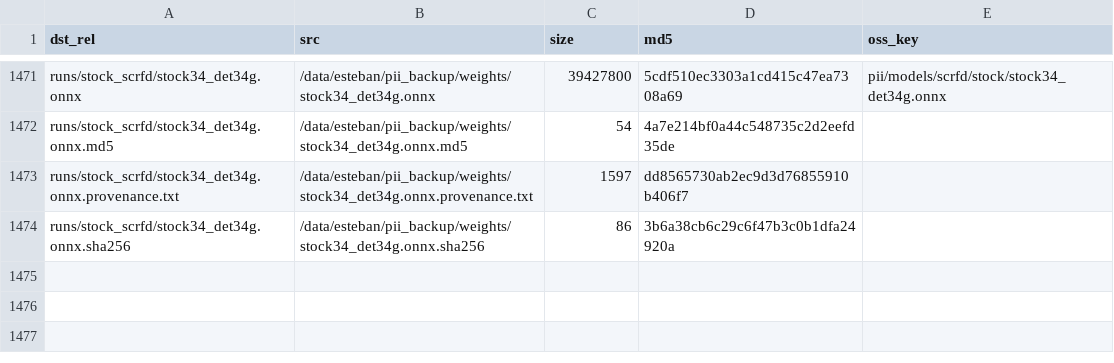
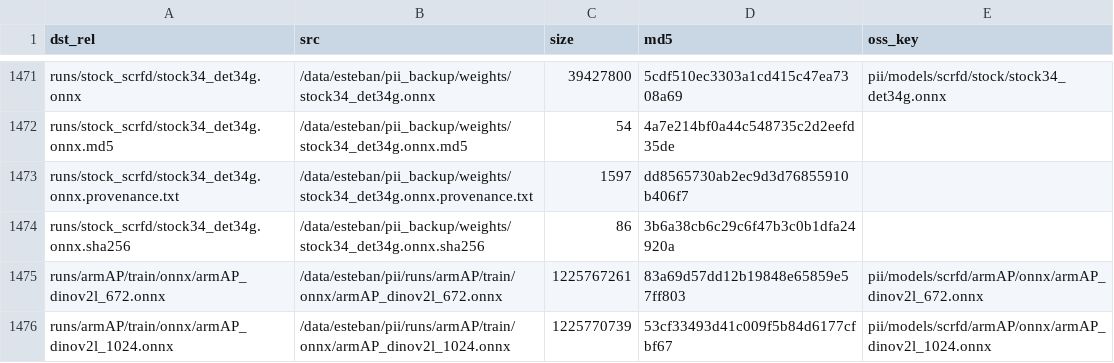
Before and after one commit to esteban-we/pii_data, a TSV file: runs/MANIFEST.tsv, drawn as a sheet; only a part is shown, gaps mark what is left out.

Commit message:
Keep the chain's big outputs out of git and index armAP's two ONNX (PII-2664)
A chain's predictions.csv and <arm>.json are store BYTES: neuf/chain.py's new
publish step gives each one a runs/MANIFEST.tsv row with its md5 and an OSS
object keyed by that md5, and git keeps the row and the small files beside it.
.gitignore says so, so a score dir and an inference dir can be added whole.

The two armAP export rows were written here and their bytes are in the bucket
with the size and md5 the rows name, checked by HEAD before this commit.

```diff
--- a/runs/MANIFEST.tsv
+++ b/runs/MANIFEST.tsv
@@ -1474 +1474,3 @@ runs/stock_scrfd/stock34_det34g.onnx.provenance.txt	/data/esteban/pii_backup/wei
 runs/stock_scrfd/stock34_det34g.onnx.sha256	/data/esteban/pii_backup/weights/stock34_det34g.onnx.sha256	86	3b6a38cb6c29c6f47b3c0b1dfa24920a	
+runs/armAP/train/onnx/armAP_dinov2l_672.onnx	/data/esteban/pii/runs/armAP/train/onnx/armAP_dinov2l_672.onnx	1225767261	83a69d57dd12b19848e65859e57ff803	pii/models/scrfd/armAP/onnx/armAP_dinov2l_672.onnx
+runs/armAP/train/onnx/armAP_dinov2l_1024.onnx	/data/esteban/pii/runs/armAP/train/onnx/armAP_dinov2l_1024.onnx	1225770739	53cf33493d41c009f5b84d6177cfbf67	pii/models/scrfd/armAP/onnx/armAP_dinov2l_1024.onnx
```
Also changed, not shown: 1 other file.
